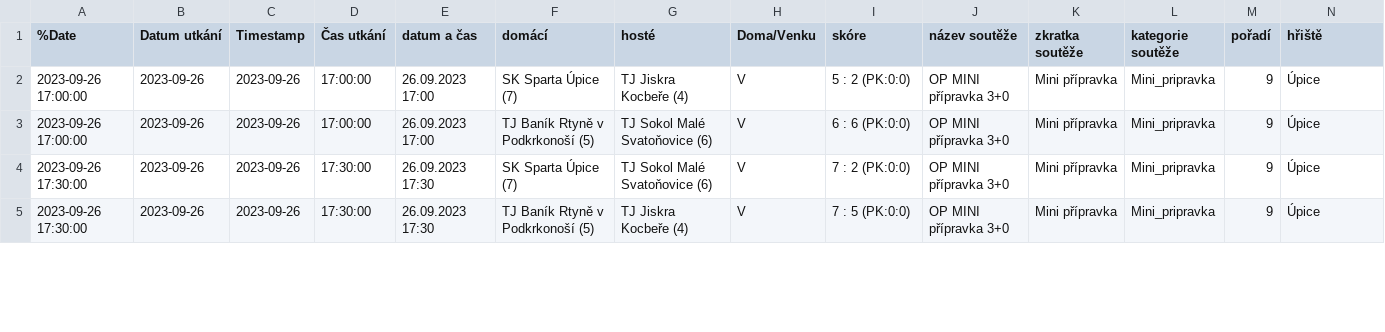
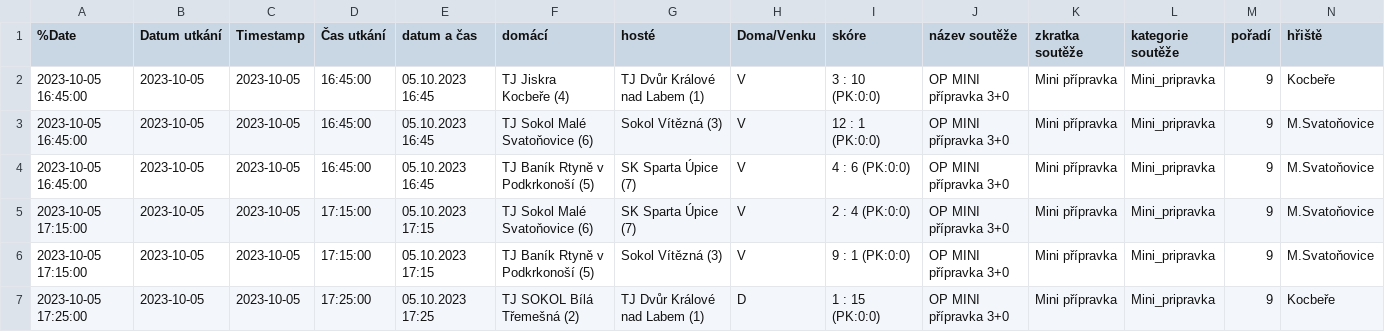
Before and after one commit to MustafaHadzi/bt_matches, a CSV file: utkani_Mini_pripravka.csv, drawn as a sheet; only a part is shown; addresses are those after the commit; rows hold the shown columns only; the diff covers the shown part only; the diff names each change by its address in the sheet, - before the commit and + after, or states it on an @@ line.

Commit message:
Committing file utkani_Mini_pripravka.csv

```diff
--- a/utkani_Mini_pripravka.csv
+++ b/utkani_Mini_pripravka.csv
-A2 (%Date): 2023-09-26 17:00:00
+A2 (%Date): 2023-10-05 16:45:00
-B2 (Datum utkání): 2023-09-26
+B2 (Datum utkání): 2023-10-05
-C2 (Timestamp): 2023-09-26
+C2 (Timestamp): 2023-10-05
-D2 (Čas utkání): 17:00:00
+D2 (Čas utkání): 16:45:00
-E2 (datum a čas): 26.09.2023 17:00
+E2 (datum a čas): 05.10.2023 16:45
-F2 (domácí): SK Sparta Úpice (7)
+F2 (domácí): TJ Jiskra Kocbeře (4)
-G2 (hosté): TJ Jiskra Kocbeře (4)
+G2 (hosté): TJ Dvůr Králové nad Labem (1)
-I2 (skóre): 5 : 2 (PK:0:0)
+I2 (skóre): 3 : 10 (PK:0:0)
-N2 (hřiště): Úpice
+N2 (hřiště): Kocbeře
+row 3: 2023-10-05 16:45:00 | 2023-10-05 | 2023-10-05 | 16:45:00 | 05.10.2023 16:45 | TJ Sokol Malé Svatoňovice (6) | Sokol Vítězná (3) | V | 12 : 1 (PK:0:0) | OP MINI přípravka 3+0 | Mini přípravka | Mini_pripravka | 9 | M.Svatoňovice
-A4 (%Date): 2023-09-26 17:00:00
+A4 (%Date): 2023-10-05 16:45:00
-B4:B6 (Datum utkání): 2023-09-26
+B4:B6 (Datum utkání): 2023-10-05
-C4:C6 (Timestamp): 2023-09-26
+C4:C6 (Timestamp): 2023-10-05
-D4 (Čas utkání): 17:00:00
+D4 (Čas utkání): 16:45:00
-E4 (datum a čas): 26.09.2023 17:00
+E4 (datum a čas): 05.10.2023 16:45
-G4:G5 (hosté): TJ Sokol Malé Svatoňovice (6)
+G4:G5 (hosté): SK Sparta Úpice (7)
-I4 (skóre): 6 : 6 (PK:0:0)
+I4 (skóre): 4 : 6 (PK:0:0)
-N4:N6 (hřiště): Úpice
+N4:N6 (hřiště): M.Svatoňovice
-A5:A6 (%Date): 2023-09-26 17:30:00
+A5:A6 (%Date): 2023-10-05 17:15:00
-D5:D6 (Čas utkání): 17:30:00
+D5:D6 (Čas utkání): 17:15:00
-E5:E6 (datum a čas): 26.09.2023 17:30
+E5:E6 (datum a čas): 05.10.2023 17:15
-F5 (domácí): SK Sparta Úpice (7)
+F5 (domácí): TJ Sokol Malé Svatoňovice (6)
-I5 (skóre): 7 : 2 (PK:0:0)
+I5 (skóre): 2 : 4 (PK:0:0)
-G6 (hosté): TJ Jiskra Kocbeře (4)
+G6 (hosté): Sokol Vítězná (3)
-I6 (skóre): 7 : 5 (PK:0:0)
+I6 (skóre): 9 : 1 (PK:0:0)
+row 7: 2023-10-05 17:25:00 | 2023-10-05 | 2023-10-05 | 17:25:00 | 05.10.2023 17:25 | TJ SOKOL Bílá Třemešná (2) | TJ Dvůr Králové nad Labem (1) | D | 1 : 15 (PK:0:0) | OP MINI přípravka 3+0 | Mini přípravka | Mini_pripravka | 9 | Kocbeře
```
Also changed, not shown: 2 removed rows and 25 edited cells elsewhere in this file.
